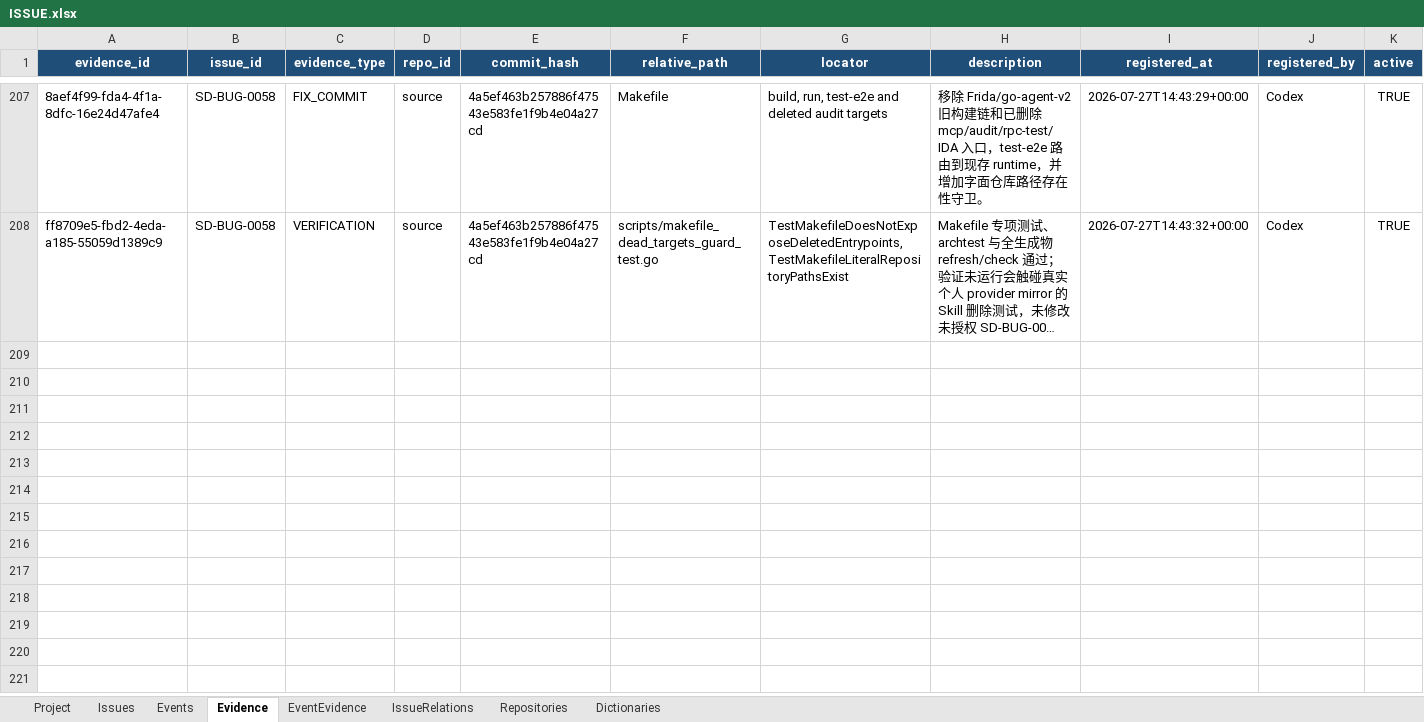
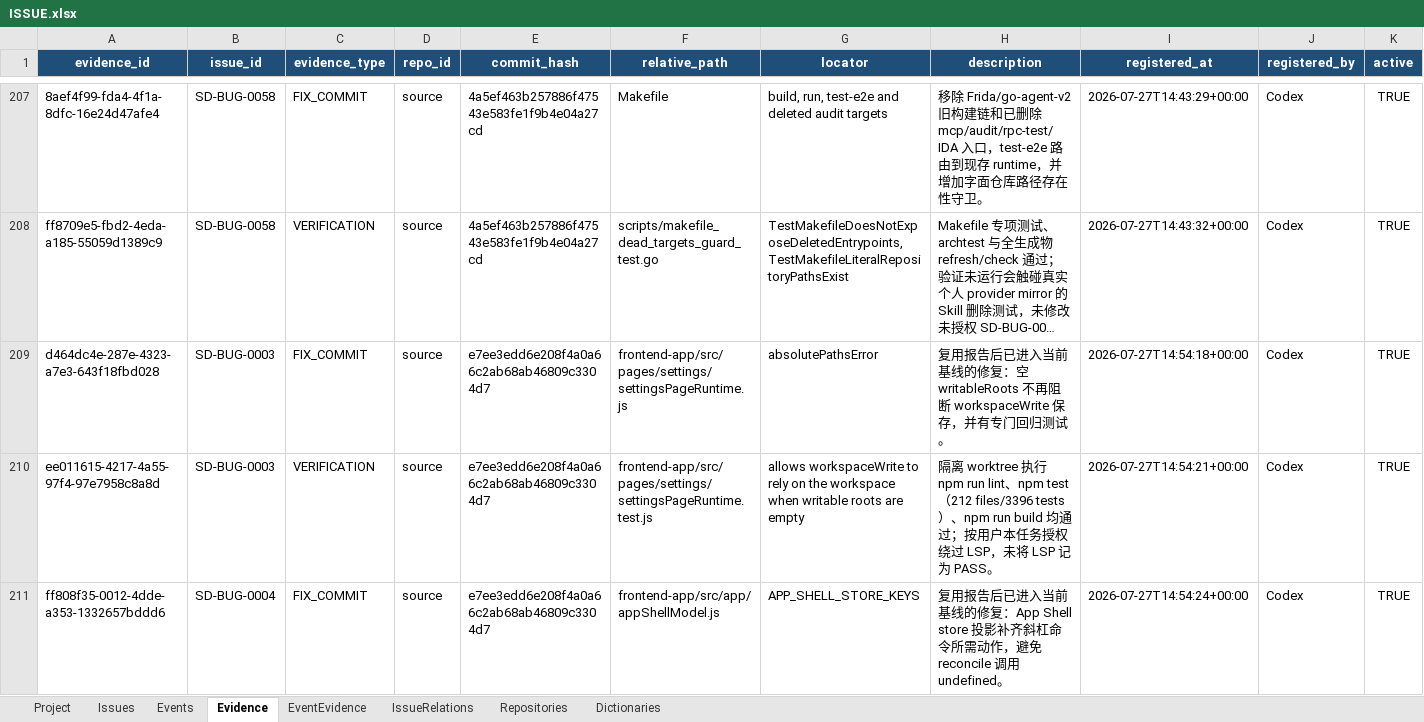
Before and after one commit to lihah111222333-cloud/Super-Dolphin-Agent-Cockpit, an Excel workbook: ISSUE.xlsx, sheet Evidence, drawn as a sheet; only a part is shown, gaps mark what is left out; long unchanged cells end in …; values as stored, in another font and other column widths than the file's, no borders; table styles not drawn; the diff covers the shown part only; the diff names each change by its address in the sheet, - before the commit and + after, or states it on an @@ line.

```diff
--- a/ISSUE.xlsx (sheet Evidence)
+++ b/ISSUE.xlsx (sheet Evidence)
+row 209: d464dc4e-287e-4323-a7e3-643f18fbd028 | SD-BUG-0003 | FIX_COMMIT | source | e7ee3edd6e208f4a0a66c2ab68ab46809c3304d7 | frontend-app/src/pages/settings/settingsPageRuntime.js | absolutePathsError | 复用报告后已进入当前基线的修复：空 writableRoots 不再阻断 workspaceWrite 保存，并有专门回归测试。 | 2026-07-27T14:54:18+00:00 | Codex | TRUE
+row 210: ee011615-4217-4a55-97f4-97e7958c8a8d | SD-BUG-0003 | VERIFICATION | source | e7ee3edd6e208f4a0a66c2ab68ab46809c3304d7 | frontend-app/src/pages/settings/settingsPageRuntime.test.js | allows workspaceWrite to rely on the workspace when writable roots are empty | 隔离 worktree 执行 npm run lint、npm test（212 files/3396 tests）、npm run build 均通过；按用户本任务授权绕过 LSP，未将 LSP 记为 PASS。 | 2026-07-27T14:54:21+00:00 | Codex | TRUE
+row 211: ff808f35-0012-4dde-a353-1332657bddd6 | SD-BUG-0004 | FIX_COMMIT | source | e7ee3edd6e208f4a0a66c2ab68ab46809c3304d7 | frontend-app/src/app/appShellModel.js | APP_SHELL_STORE_KEYS | 复用报告后已进入当前基线的修复：App Shell store 投影补齐斜杠命令所需动作，避免 reconcile 调用 undefined。 | 2026-07-27T14:54:24+00:00 | Codex | TRUE
```
Also changed, not shown: 3 added rows elsewhere in this sheet, sheet Events, sheet Issues, sheet EventEvidence.
